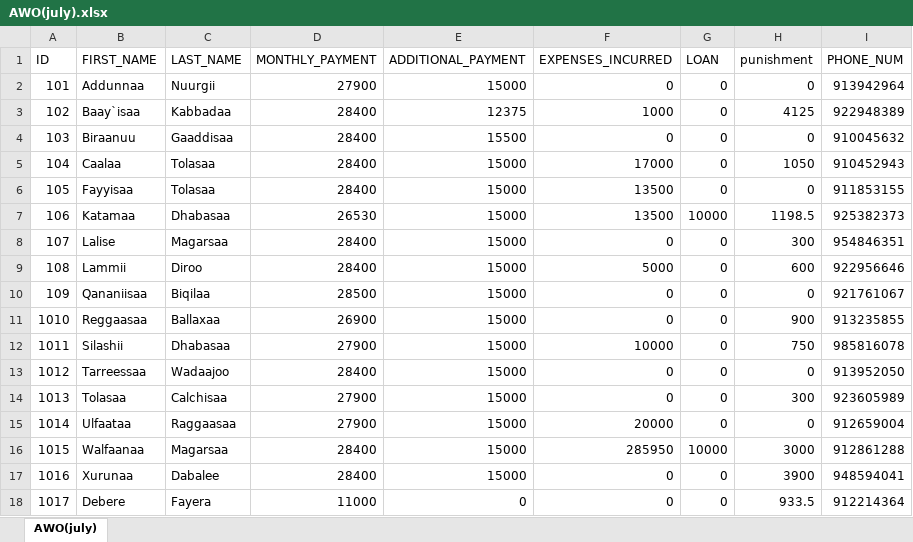
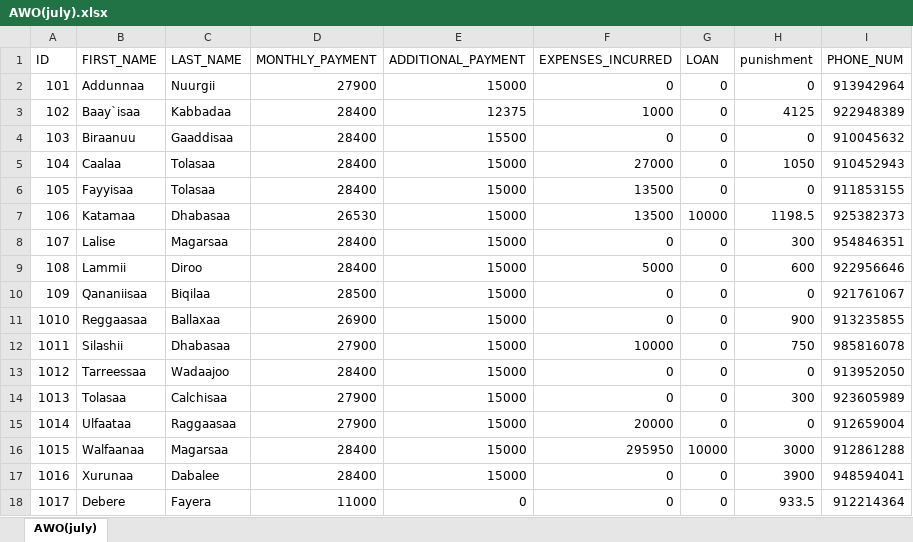
Before and after one commit to Walfaanaa/Afoosha_Walgargaarsa_Odaa, an Excel workbook: AWO(july).xlsx, sheet AWO(july), drawn as a sheet; values as stored, in another font and other column widths than the file's, no borders; the diff names each change by its address in the sheet, - before the commit and + after, or states it on an @@ line.

Commit message:
Add files via upload

```diff
--- a/AWO(july).xlsx (sheet AWO(july))
+++ b/AWO(july).xlsx (sheet AWO(july))
-F5 (EXPENSES_INCURRED): 17000
+F5 (EXPENSES_INCURRED): 27000
-F16 (EXPENSES_INCURRED): 285950
+F16 (EXPENSES_INCURRED): 295950
```
